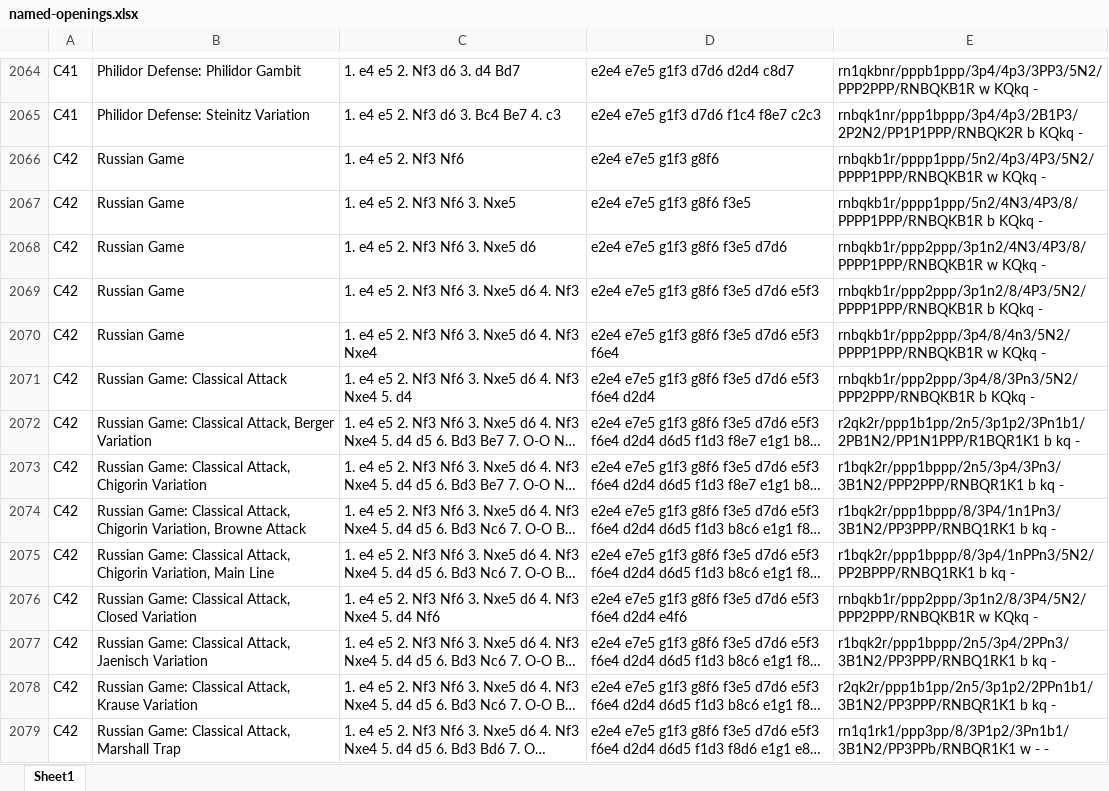
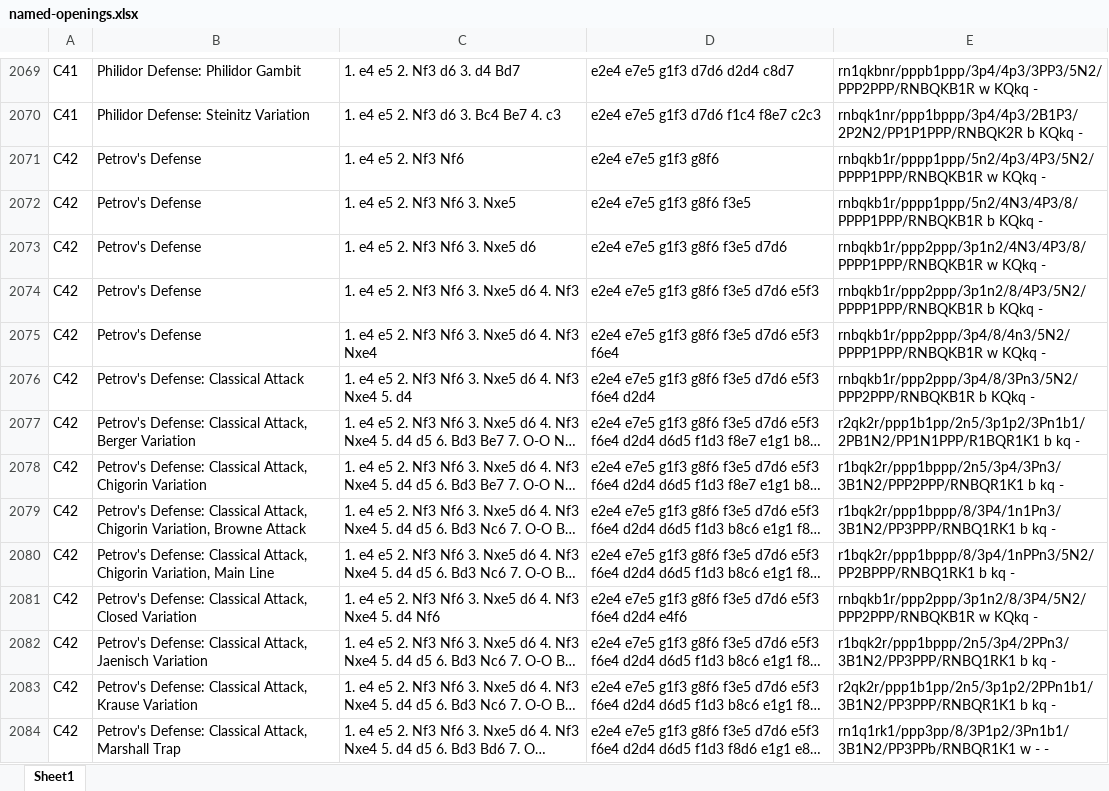
Before and after one commit to ianrastall/misc-chess-projects, an Excel workbook: named-openings.xlsx, sheet Sheet1, drawn as a sheet; only a part is shown, gaps mark what is left out; long unchanged cells end in …; values as stored, in another font and other column widths than the file's, no borders; addresses are those after the commit; the diff covers the shown part only; the diff names each change by its address in the sheet, - before the commit and + after, or states it on an @@ line.

```diff
--- a/named-openings.xlsx (sheet Sheet1)
+++ b/named-openings.xlsx (sheet Sheet1)
-B2071:B2075: Russian Game
+B2071:B2075: Petrov's Defense
-B2076: Russian Game: Classical Attack
+B2076: Petrov's Defense: Classical Attack
-B2077: Russian Game: Classical Attack,…
+B2077: Petrov's Defense: Classical Attack,…
-B2078: Russian Game: Classical Attack,…
+B2078: Petrov's Defense: Classical Attack,…
-B2079: Russian Game: Classical Attack,…
+B2079: Petrov's Defense: Classical Attack,…
-B2080: Russian Game: Classical Attack,…
+B2080: Petrov's Defense: Classical Attack,…
-B2081: Russian Game: Classical Attack,…
+B2081: Petrov's Defense: Classical Attack,…
-B2082: Russian Game: Classical Attack,…
+B2082: Petrov's Defense: Classical Attack,…
-B2083: Russian Game: Classical Attack,…
+B2083: Petrov's Defense: Classical Attack,…
-B2084: Russian Game: Classical Attack,…
+B2084: Petrov's Defense: Classical Attack,…
```
Also changed, not shown: 38 added rows, 13 removed rows, 1 moved row and 39 edited cells elsewhere in this sheet, 2 other files.
